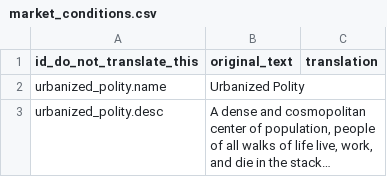
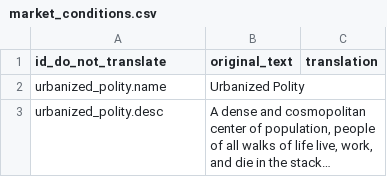
Before and after one commit to XVanilor/starsector_french_translation_mod, a CSV file: translations/campaign/market_conditions.csv, drawn as a sheet; only a part is shown; long unchanged cells end in …; the diff names each change by its address in the sheet, - before the commit and + after, or states it on an @@ line.

```diff
--- a/translations/campaign/market_conditions.csv
+++ b/translations/campaign/market_conditions.csv
-A1: id_do_not_translate_this
+A1: id_do_not_translate
```
Also changed, not shown: translations/campaign/reports.csv, translations/characters/skills/skill_data.csv, 15 other files.
